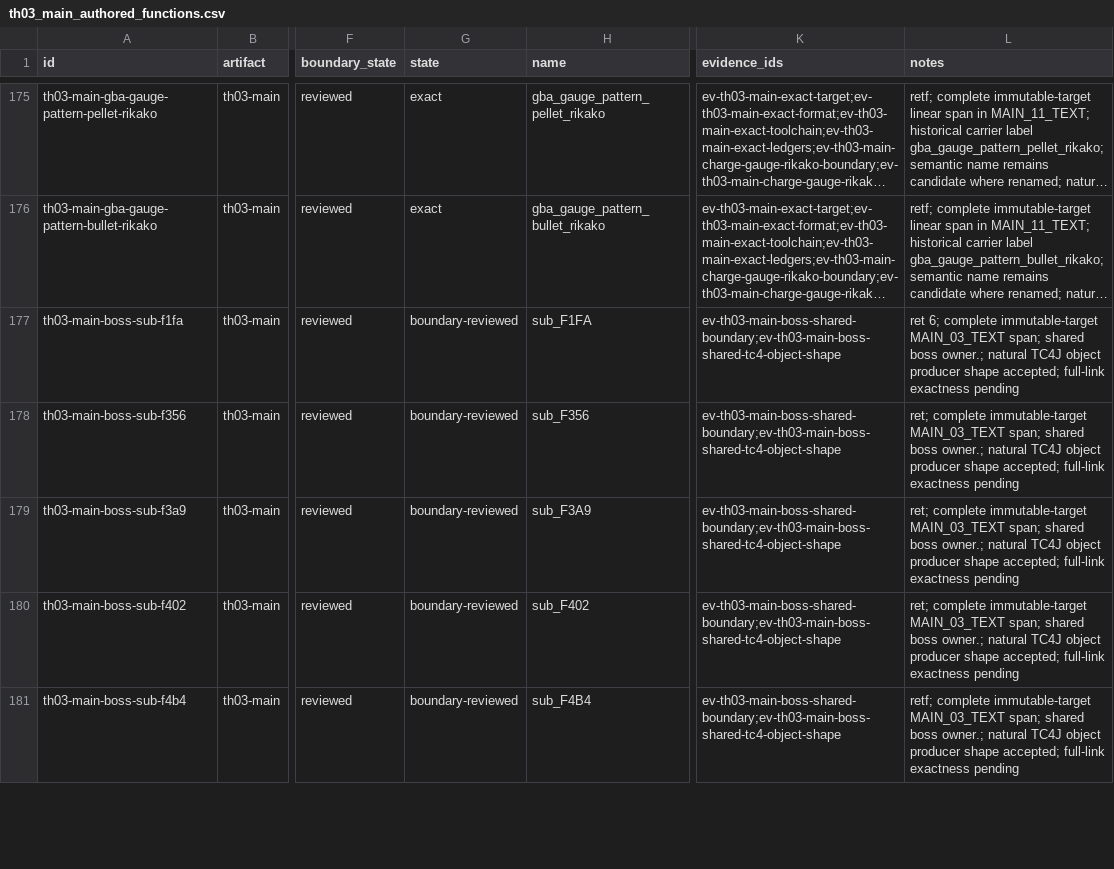
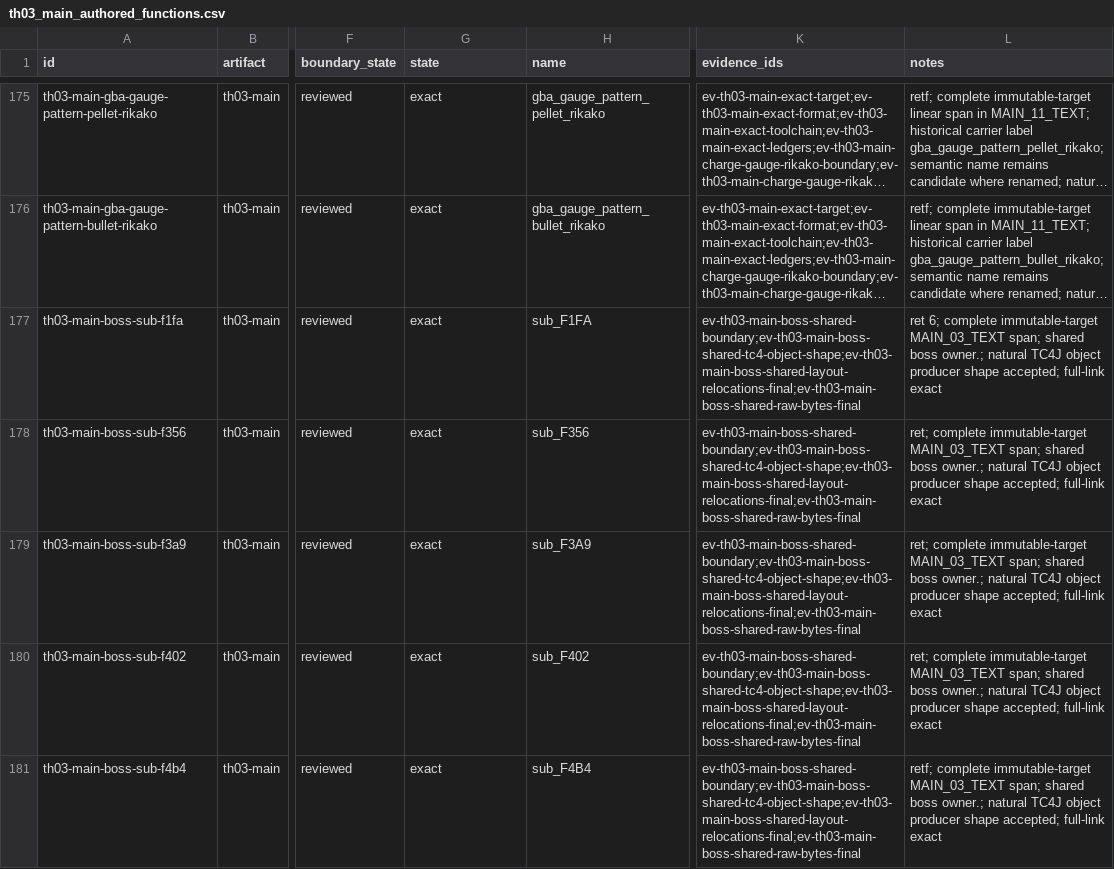
Before and after one commit to N0zoM1z0/th03, a CSV file: config/th03_main_authored_functions.csv, drawn as a sheet; only a part is shown, gaps mark what is left out; long unchanged cells end in …; the diff covers the shown part only; the diff names each change by its address in the sheet, - before the commit and + after, or states it on an @@ line.

```diff
--- a/config/th03_main_authored_functions.csv
+++ b/config/th03_main_authored_functions.csv
-G177:G181 (state): boundary-reviewed
+G177:G181 (state): exact
-K177:K181 (evidence_ids): ev-th03-main-boss-shared-boundary;ev-th03-main-boss-shared-tc4-object-shape
+K177:K181 (evidence_ids): ev-th03-main-boss-shared-boundary;ev-th03-main-boss-shared-tc4-object-shape;ev-th03-main-boss-shared-layout-relocations-final;ev-th03-main-boss-shared-raw-bytes-final
-L177 (notes): …accepted; full-link exactness pending
+L177 (notes): …accepted; full-link exact
-L178:L180 (notes): …accepted; full-link exactness pending
+L178:L180 (notes): …accepted; full-link exact
-L181 (notes): …accepted; full-link exactness pending
+L181 (notes): …accepted; full-link exact
```
Also changed, not shown: 36 edited cells elsewhere in this file, config/knowledge.csv, config/th03_function_boundaries.csv, 12 other files.
